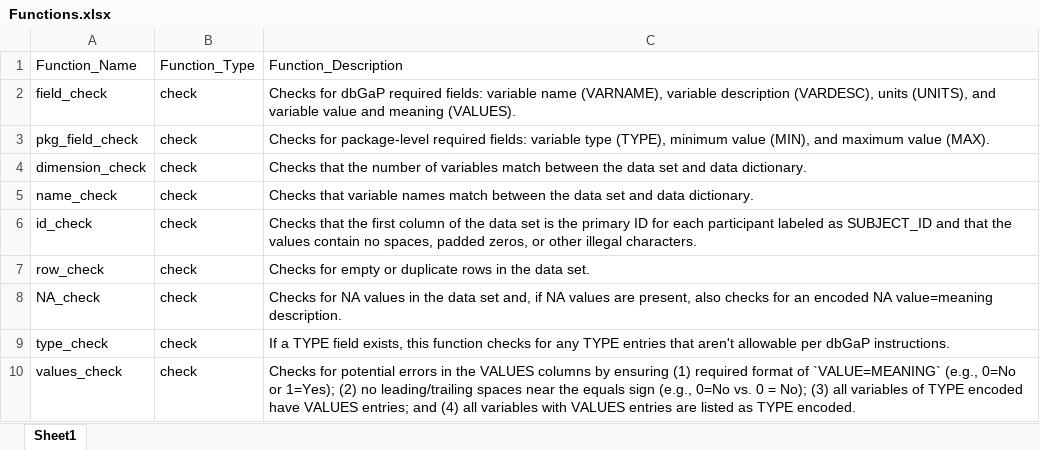
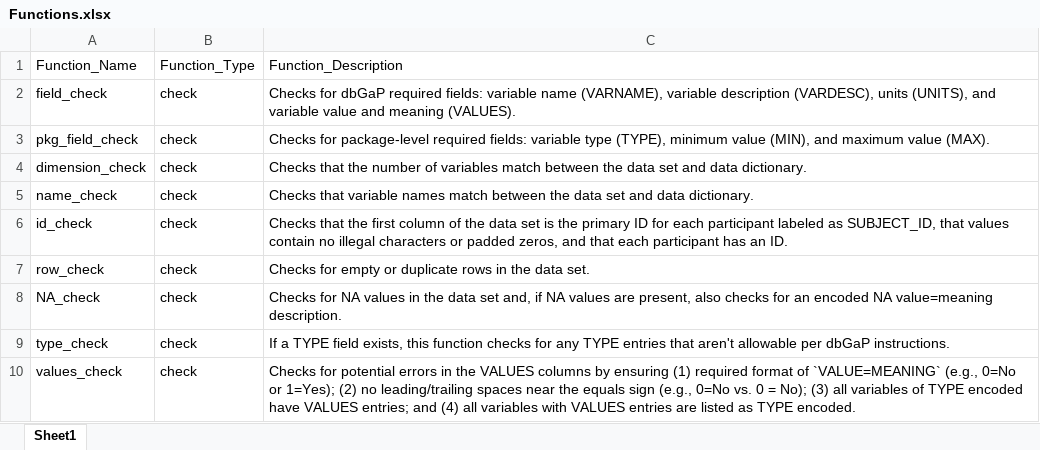
Before and after one commit to lwheinsberg/dbGaPCheckup, an Excel workbook: inst/extdata/Functions.xlsx, sheet Sheet1, drawn as a sheet; only a part is shown; values as stored, in another font and other column widths than the file's, no borders; the diff names each change by its address in the sheet, - before the commit and + after, or states it on an @@ line.

Commit message:
Updates to id_check to flag rows with missing SUBJECT_ID

```diff
--- a/inst/extdata/Functions.xlsx (sheet Sheet1)
+++ b/inst/extdata/Functions.xlsx (sheet Sheet1)
-C6: …labeled as SUBJECT_ID and that the values contain no spaces, padded zeros, or other illegal characters.
+C6: …labeled as SUBJECT_ID, that values contain no illegal characters or padded zeros, and that each participant has an ID.
```
Also changed, not shown: 3 other files.
